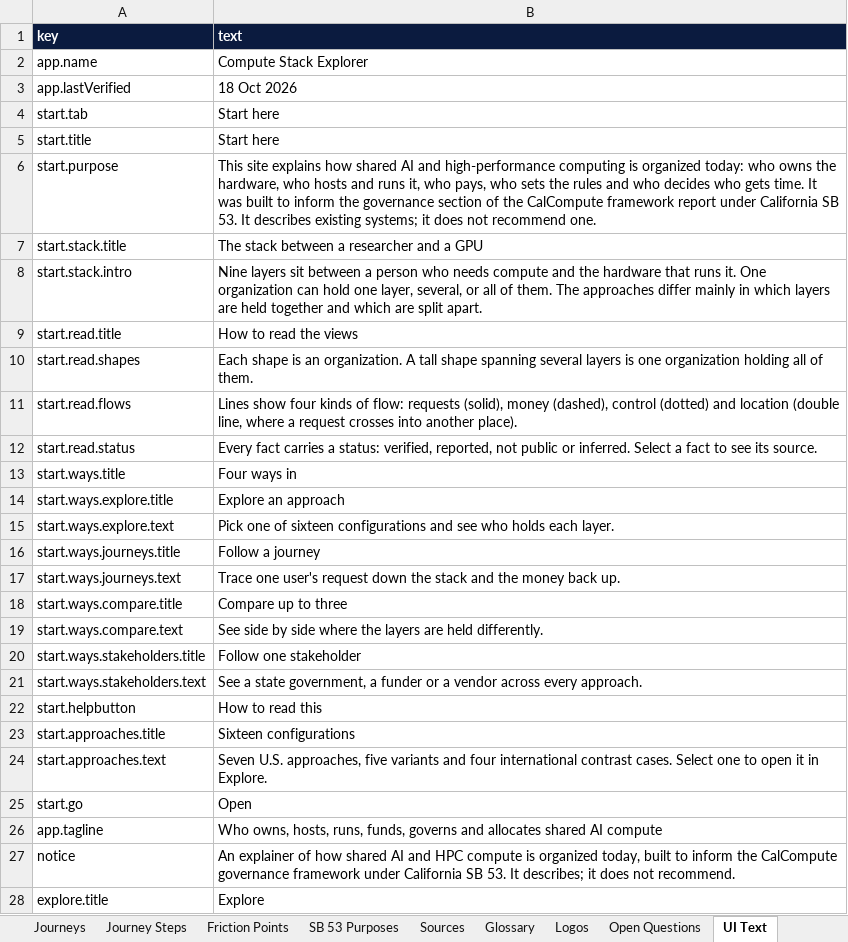
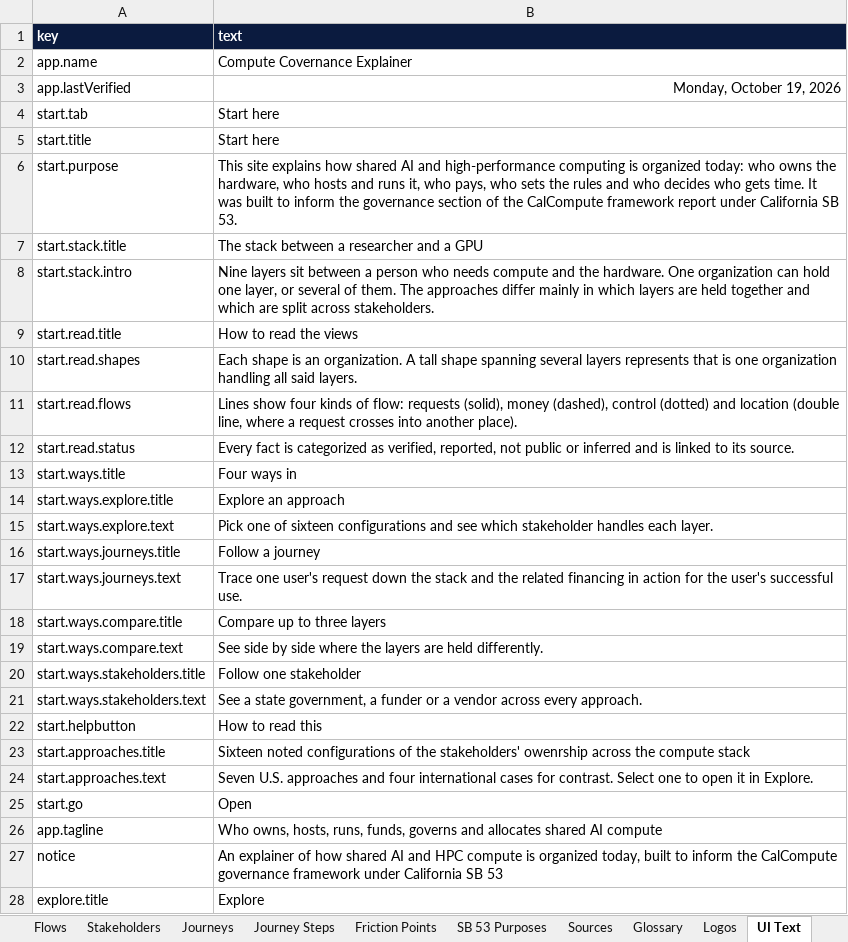
Before and after one commit to vashishthdoshi/compute-governance-explainer, an Excel workbook: data/explorer-master.xlsx, sheet UI Text, drawn as a sheet; only a part is shown; values as stored, in another font and other column widths than the file's, no borders; the diff covers the shown part only; the diff names each change by its address in the sheet, - before the commit and + after, or states it on an @@ line.

```diff
--- a/data/explorer-master.xlsx (sheet UI Text)
+++ b/data/explorer-master.xlsx (sheet UI Text)
-sheet tab: Open Questions
-B2 (text): Compute Stack Explorer
+B2 (text): Compute Covernance Explainer
-B3 (text): 18 Oct 2026
+B3 (text): Monday, October 19, 2026
-B6 (text): …SB 53. It describes existing systems; it does not recommend one.
+B6 (text): …SB 53.
-B8 (text): …and the hardware that runs it. One organization can hold one layer, several, or all of them. The approaches differ mainly in which layers are held together and which are split apart.
+B8 (text): …and the hardware. One organization can hold one layer, or several of them. The approaches differ mainly in which layers are held together and which are split across stakeholders.
-B10 (text): …several layers is one organization holding all of them.
+B10 (text): …several layers represents that is one organization handling all said layers.
-B12 (text): Every fact carries a status: verified, reported, not public or inferred. Select a fact to see its source.
+B12 (text): Every fact is categorized as verified, reported, not public or inferred and is linked to its source.
-B15 (text): …and see who holds each layer.
+B15 (text): …and see which stakeholder handles each layer.
-B17 (text): …and the money back up.
+B17 (text): …and the related financing in action for the user's successful use.
-B18 (text): Compare up to three
+B18 (text): Compare up to three layers
-B23 (text): Sixteen configurations
+B23 (text): Sixteen noted configurations of the stakeholders' owenrship across the compute stack
-B24 (text): Seven U.S. approaches, five variants and four international contrast cases. Select one…
+B24 (text): Seven U.S. approaches and four international cases for contrast. Select one…
-B27 (text): …California SB 53. It describes; it does not recommend.
+B27 (text): …California SB 53
```
Also changed, not shown: 5 edited cells elsewhere in this sheet, sheet Guide, sheet Changelog, sheet Sources.
